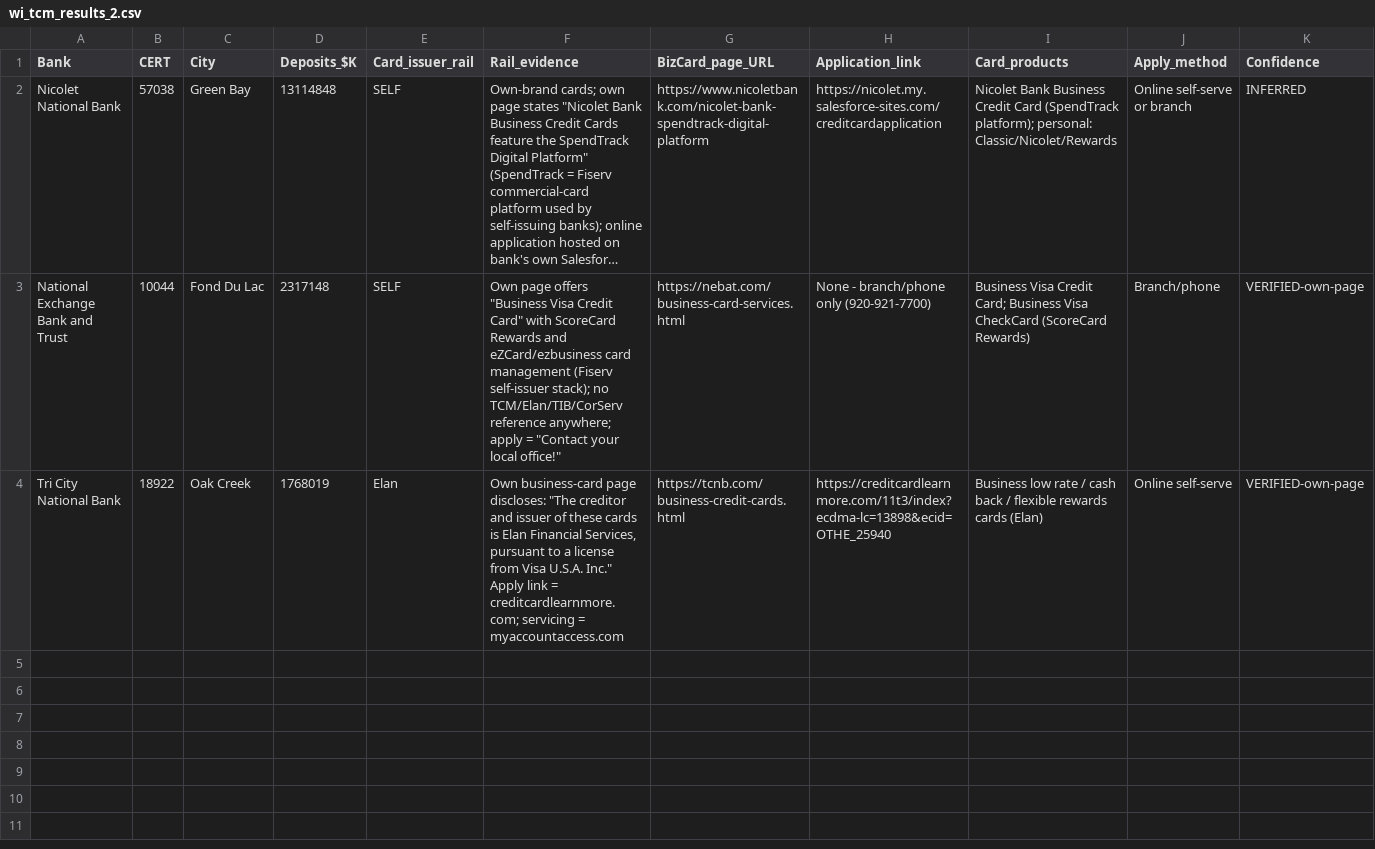
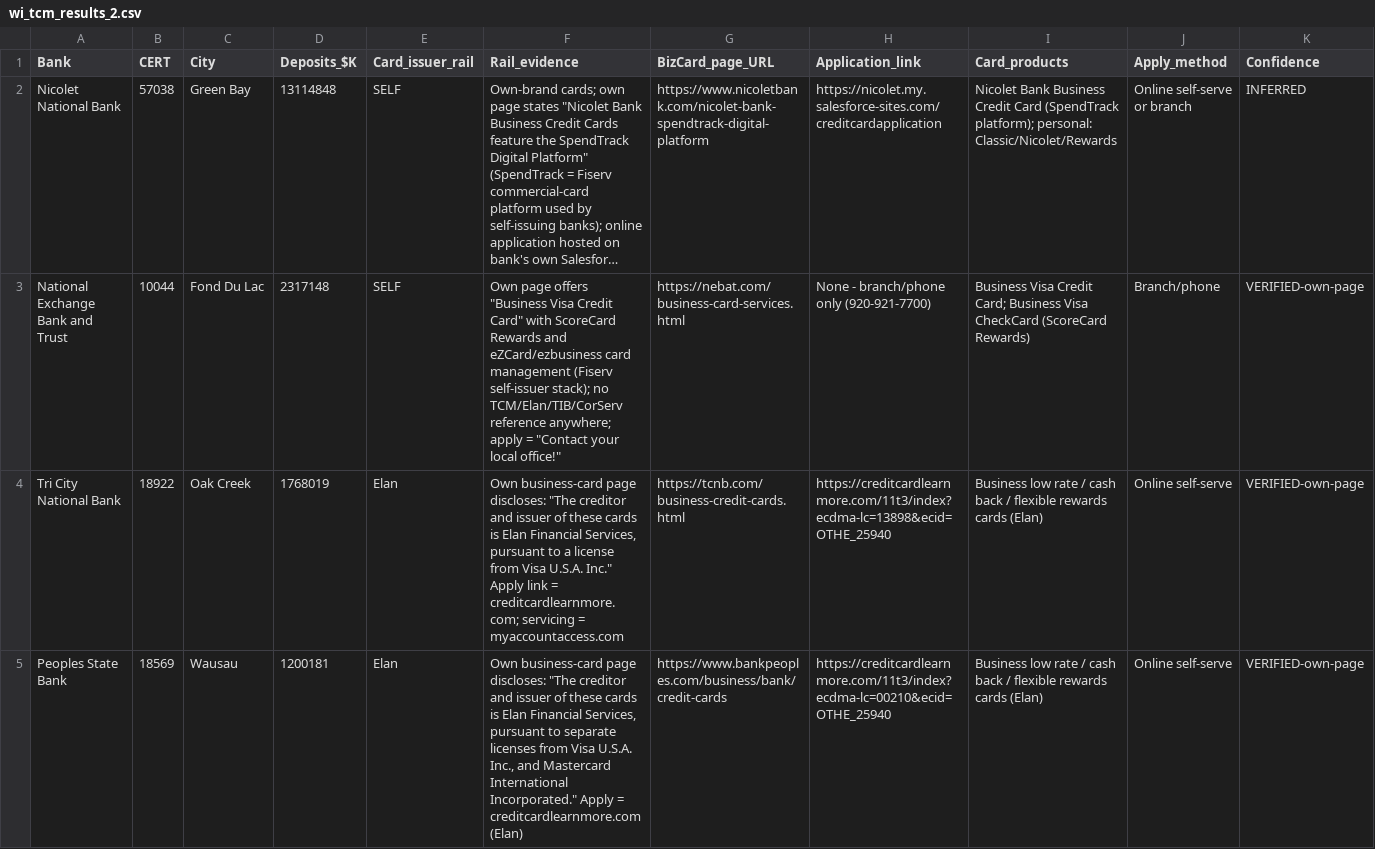
Before and after one commit to Awake999/awake, a CSV file: research/wisconsin/out/wi_tcm_results_2.csv, drawn as a sheet; only a part is shown; long unchanged cells end in …; rows hold the shown columns only; the diff covers the shown part only; the diff names each change by its address in the sheet, - before the commit and + after, or states it on an @@ line.

```diff
--- a/research/wisconsin/out/wi_tcm_results_2.csv
+++ b/research/wisconsin/out/wi_tcm_results_2.csv
+row 5: Peoples State Bank | 18569 | Wausau | 1200181 | Elan | Own business-card page discloses: "The creditor and issuer of these cards is Elan Financial Services, pursuant to separate licenses from Visa U.S.A. Inc., and Mastercard International Incorporated." Apply = creditcardlearnmore.com (Elan) | https://www.bankpeoples.com/business/bank/credit-cards | https://creditcardlearnmore.com/11t3/index?ecdma-lc=00210&ecid=OTHE_25940 | Business low rate / cash back / flexible rewards cards (Elan) | Online self-serve | VERIFIED-own-page
```
Also changed, not shown: 2 added rows elsewhere in this file, research/wisconsin/out/wi_tcm_results_1.csv, research/wisconsin/out/wi_tcm_results_3.csv, 2 other files.
